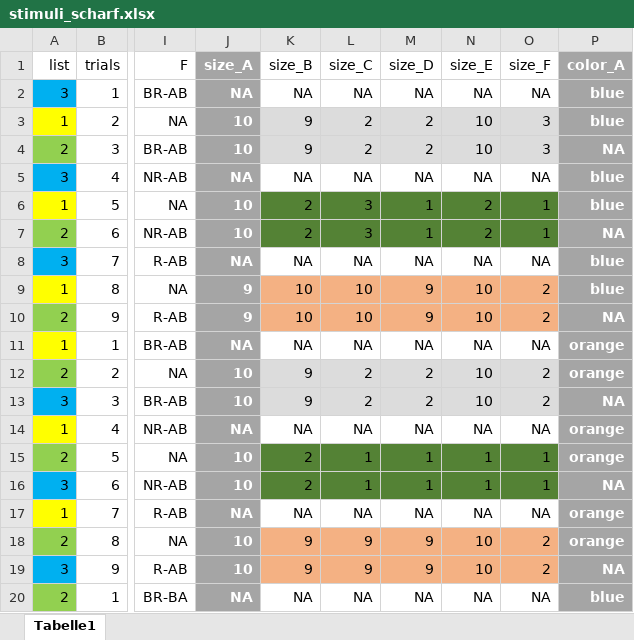
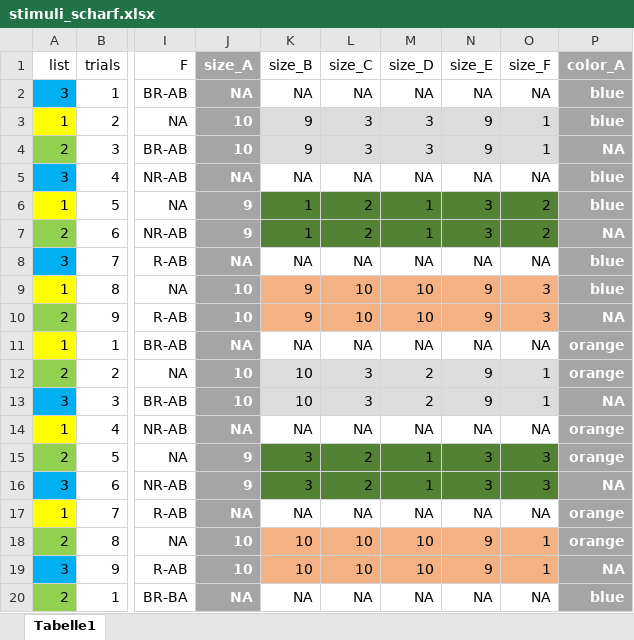
Before and after one commit to HeningWang/huashan, an Excel workbook: stimuli_scharf.xlsx, sheet Tabelle1, drawn as a sheet; only a part is shown, gaps mark what is left out; values as stored, in another font and other column widths than the file's, no borders; conditional formats not drawn; the diff covers the shown part only; the diff names each change by its address in the sheet, - before the commit and + after, or states it on an @@ line.

```diff
--- a/stimuli_scharf.xlsx (sheet Tabelle1)
+++ b/stimuli_scharf.xlsx (sheet Tabelle1)
-L3:L4 (size_C): 2
+L3:L4 (size_C): 3
-M3:M4 (size_D): 2
+M3:M4 (size_D): 3
-N3:N4 (size_E): 10
+N3:N4 (size_E): 9
-O3:O4 (size_F): 3
+O3:O4 (size_F): 1
-J6:J7 (size_A): 10
+J6:J7 (size_A): 9
-K6:K7 (size_B): 2
+K6:K7 (size_B): 1
-L6:L7 (size_C): 3
+L6:L7 (size_C): 2
-N6:N7 (size_E): 2
+N6:N7 (size_E): 3
-O6:O7 (size_F): 1
+O6:O7 (size_F): 2
-J9:J10 (size_A): 9
+J9:J10 (size_A): 10
-K9:K10 (size_B): 10
+K9:K10 (size_B): 9
-M9:M10 (size_D): 9
+M9:M10 (size_D): 10
-N9:N10 (size_E): 10
+N9:N10 (size_E): 9
-O9:O10 (size_F): 2
+O9:O10 (size_F): 3
-K12:K13 (size_B): 9
+K12:K13 (size_B): 10
-L12:L13 (size_C): 2
+L12:L13 (size_C): 3
-N12:N13 (size_E): 10
+N12:N13 (size_E): 9
-O12:O13 (size_F): 2
+O12:O13 (size_F): 1
-J15:J16 (size_A): 10
+J15:J16 (size_A): 9
-K15:K16 (size_B): 2
+K15:K16 (size_B): 3
-L15:L16 (size_C): 1
+L15:L16 (size_C): 2
-N15:N16 (size_E): 1
+N15:N16 (size_E): 3
-O15:O16 (size_F): 1
+O15:O16 (size_F): 3
-K18:K19 (size_B): 9
+K18:K19 (size_B): 10
-L18:L19 (size_C): 9
+L18:L19 (size_C): 10
-M18:M19 (size_D): 9
+M18:M19 (size_D): 10
-N18:N19 (size_E): 10
+N18:N19 (size_E): 9
-O18:O19 (size_F): 2
+O18:O19 (size_F): 1
```
Also changed, not shown: 1447 edited cells elsewhere in this sheet, stimuli_unscharf.xlsx, 2 other files.
